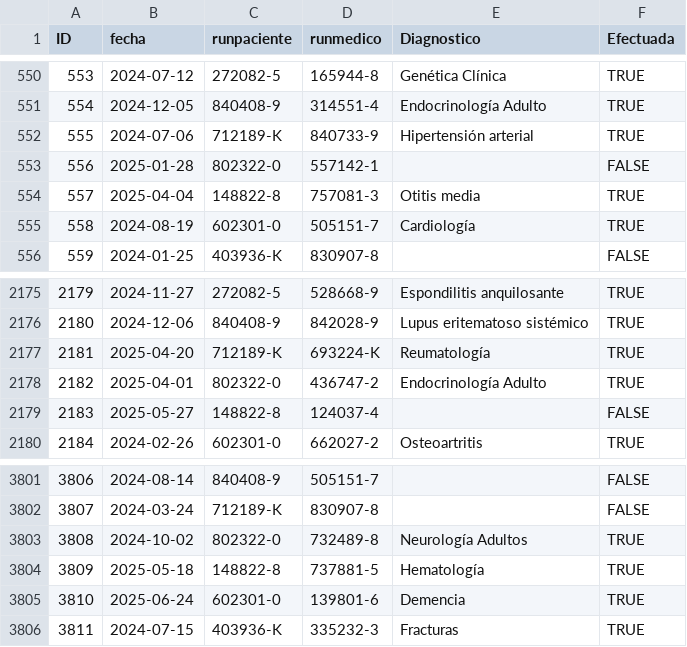
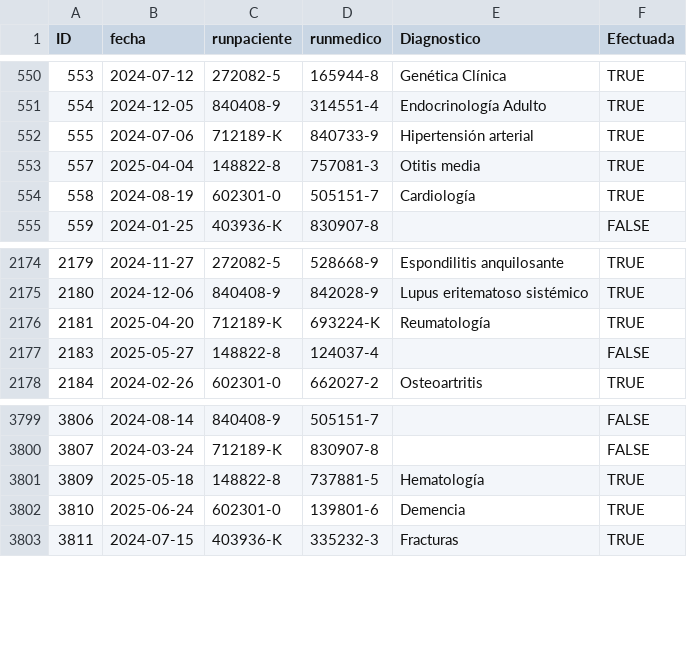
Before and after one commit to srdize3322/Proyecto-Bases-Datos, a CSV file: E3/Depurado/Atencion_OK.csv, drawn as a sheet; only a part is shown, gaps mark what is left out; the diff names each change by its address in the sheet, - before the commit and + after, or states it on an @@ line.

```diff
--- a/E3/Depurado/Atencion_OK.csv
+++ b/E3/Depurado/Atencion_OK.csv
-row 553: 556 | 2025-01-28 | 802322-0 | 557142-1 |  | FALSE
-row 2178: 2182 | 2025-04-01 | 802322-0 | 436747-2 | Endocrinología Adulto | TRUE
-row 3803: 3808 | 2024-10-02 | 802322-0 | 732489-8 | Neurología Adultos | TRUE
```
Also changed, not shown: E3/Depurado/Medicamento_OK.csv, E3/Depurado/Orden_OK.csv, 26 other files.
